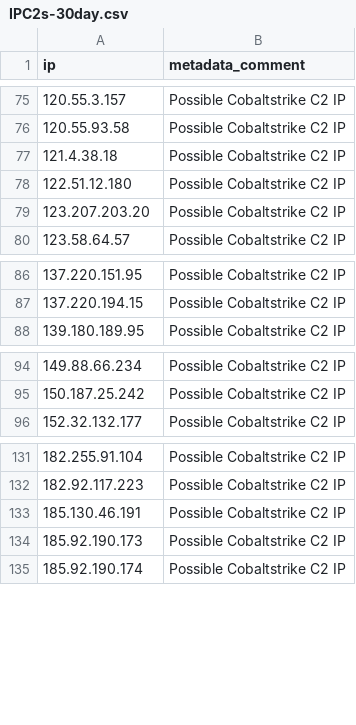
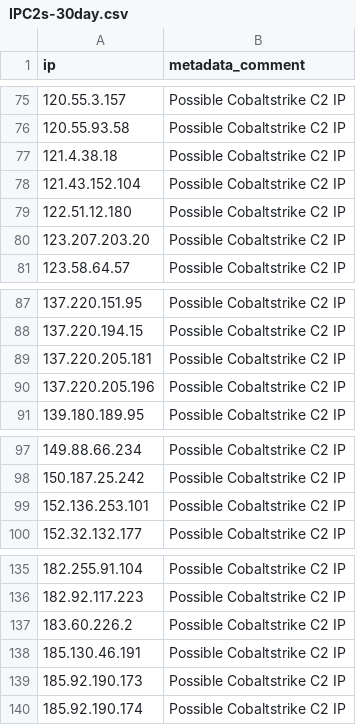
Before and after one commit to bhardwajRahul/awesome-lists, a CSV file: Lists/Domains/C2IntelFeed/IPC2s-30day.csv, drawn as a sheet; only a part is shown, gaps mark what is left out; the diff names each change by its address in the sheet, - before the commit and + after, or states it on an @@ line.

```diff
--- a/Lists/Domains/C2IntelFeed/IPC2s-30day.csv
+++ b/Lists/Domains/C2IntelFeed/IPC2s-30day.csv
+row 78: 121.43.152.104 | Possible Cobaltstrike C2 IP
+row 89: 137.220.205.181 | Possible Cobaltstrike C2 IP
+row 90: 137.220.205.196 | Possible Cobaltstrike C2 IP
+row 99: 152.136.253.101 | Possible Cobaltstrike C2 IP
+row 137: 183.60.226.2 | Possible Cobaltstrike C2 IP
```
Also changed, not shown: Lists/Domains/C2IntelFeed/IPPortC2s-30day.csv, Lists/Domains/C2IntelFeed/IPPortC2s-90day.csv, 22 other files.
